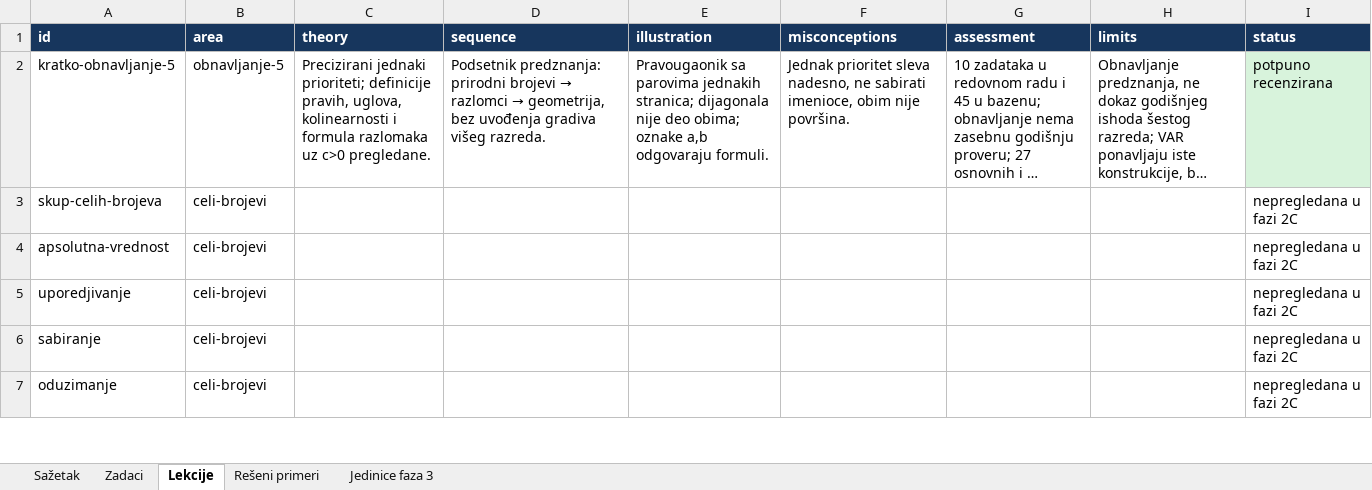
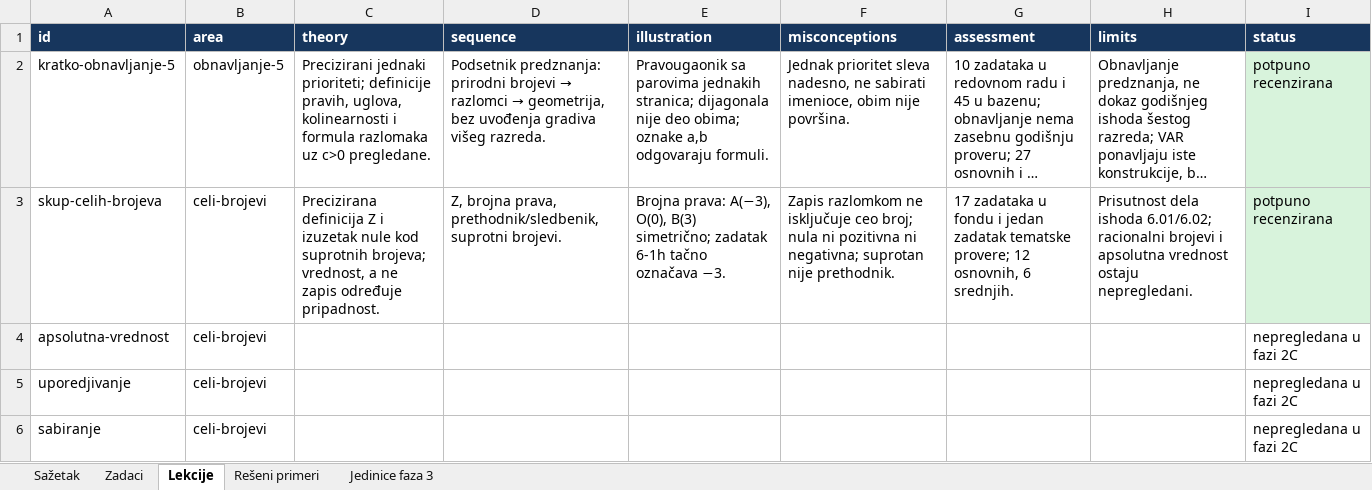
Before and after one commit to Milosprofessor/matematikon6-8, an Excel workbook: MATEMATIKON6_EVIDENCIJA_MATEMATICKE_RECENZIJE.xlsx, sheet Lekcije, drawn as a sheet; only a part is shown; the shorter side is filled out with more unchanged rows; long unchanged cells end in …; values as stored, in another font and other column widths than the file's, no borders; table styles not drawn; the diff names each change by its address in the sheet, - before the commit and + after, or states it on an @@ line.

```diff
--- a/MATEMATIKON6_EVIDENCIJA_MATEMATICKE_RECENZIJE.xlsx (sheet Lekcije)
+++ b/MATEMATIKON6_EVIDENCIJA_MATEMATICKE_RECENZIJE.xlsx (sheet Lekcije)
-C3 (theory): (empty)
+C3 (theory): Precizirana definicija Z i izuzetak nule kod suprotnih brojeva; vrednost, a ne zapis određuje pripadnost.
-D3 (sequence): (empty)
+D3 (sequence): Z, brojna prava, prethodnik/sledbenik, suprotni brojevi.
-E3 (illustration): (empty)
+E3 (illustration): Brojna prava: A(−3), O(0), B(3) simetrično; zadatak 6-1h tačno označava −3.
-F3 (misconceptions): (empty)
+F3 (misconceptions): Zapis razlomkom ne isključuje ceo broj; nula ni pozitivna ni negativna; suprotan nije prethodnik.
-G3 (assessment): (empty)
+G3 (assessment): 17 zadataka u fondu i jedan zadatak tematske provere; 12 osnovnih, 6 srednjih.
-H3 (limits): (empty)
+H3 (limits): Prisutnost dela ishoda 6.01/6.02; racionalni brojevi i apsolutna vrednost ostaju nepregledani.
-I3 (status): nepregledana u fazi 2C
+I3 (status): potpuno recenzirana
-I3 fill: none
+I3 fill: #D8F3DC
```
Also changed, not shown: sheet Zadaci, sheet Rešeni primeri, sheet Sažetak, 34 other files.
